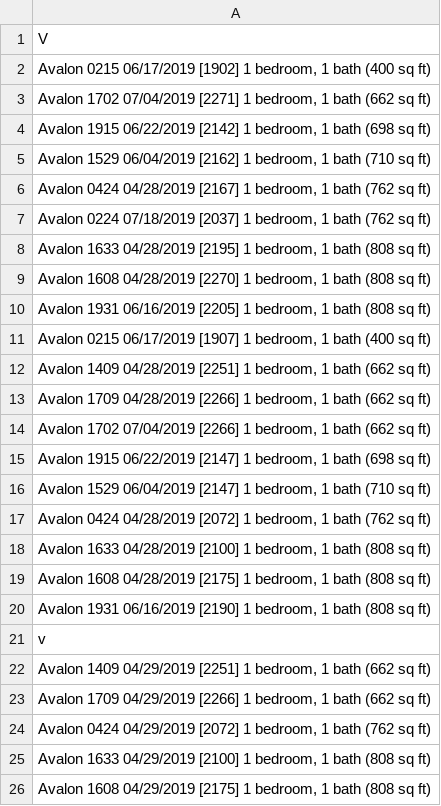
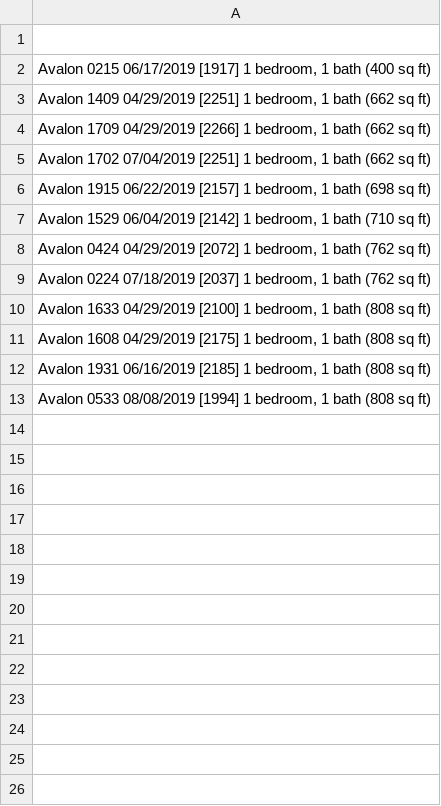
Before and after one commit to SarahPavlak/Project_Two, a CSV file: avalon_apartment.csv, drawn as a sheet.

```diff
--- a/avalon_apartment.csv
+++ b/avalon_apartment.csv
@@ -1,26 +1,13 @@
-V
-"Avalon    0215          06/17/2019         [1902]    1 bedroom, 1 bath (400 sq ft) "
-"Avalon    1702          07/04/2019         [2271]    1 bedroom, 1 bath (662 sq ft) "
-"Avalon    1915          06/22/2019         [2142]    1 bedroom, 1 bath (698 sq ft) "
-"Avalon    1529          06/04/2019         [2162]    1 bedroom, 1 bath (710 sq ft) "
-"Avalon    0424          04/28/2019         [2167]    1 bedroom, 1 bath (762 sq ft) "
-"Avalon    0224          07/18/2019         [2037]    1 bedroom, 1 bath (762 sq ft) "
-"Avalon    1633          04/28/2019         [2195]    1 bedroom, 1 bath (808 sq ft) "
-"Avalon    1608          04/28/2019         [2270]    1 bedroom, 1 bath (808 sq ft) "
-"Avalon    1931          06/16/2019         [2205]    1 bedroom, 1 bath (808 sq ft) "
-"Avalon    0215          06/17/2019         [1907]    1 bedroom, 1 bath (400 sq ft) "
-"Avalon    1409          04/28/2019         [2251]    1 bedroom, 1 bath (662 sq ft) "
-"Avalon    1709          04/28/2019         [2266]    1 bedroom, 1 bath (662 sq ft) "
-"Avalon    1702          07/04/2019         [2266]    1 bedroom, 1 bath (662 sq ft) "
-"Avalon    1915          06/22/2019         [2147]    1 bedroom, 1 bath (698 sq ft) "
-"Avalon    1529          06/04/2019         [2147]    1 bedroom, 1 bath (710 sq ft) "
-"Avalon    0424          04/28/2019         [2072]    1 bedroom, 1 bath (762 sq ft) "
-"Avalon    1633          04/28/2019         [2100]    1 bedroom, 1 bath (808 sq ft) "
-"Avalon    1608          04/28/2019         [2175]    1 bedroom, 1 bath (808 sq ft) "
-"Avalon    1931          06/16/2019         [2190]    1 bedroom, 1 bath (808 sq ft) "
-v
+
+"Avalon    0215          06/17/2019         [1917]    1 bedroom, 1 bath (400 sq ft) "
 "Avalon    1409          04/29/2019         [2251]    1 bedroom, 1 bath (662 sq ft) "
 "Avalon    1709          04/29/2019         [2266]    1 bedroom, 1 bath (662 sq ft) "
+"Avalon    1702          07/04/2019         [2251]    1 bedroom, 1 bath (662 sq ft) "
+"Avalon    1915          06/22/2019         [2157]    1 bedroom, 1 bath (698 sq ft) "
+"Avalon    1529          06/04/2019         [2142]    1 bedroom, 1 bath (710 sq ft) "
 "Avalon    0424          04/29/2019         [2072]    1 bedroom, 1 bath (762 sq ft) "
+"Avalon    0224          07/18/2019         [2037]    1 bedroom, 1 bath (762 sq ft) "
 "Avalon    1633          04/29/2019         [2100]    1 bedroom, 1 bath (808 sq ft) "
 "Avalon    1608          04/29/2019         [2175]    1 bedroom, 1 bath (808 sq ft) "
+"Avalon    1931          06/16/2019         [2185]    1 bedroom, 1 bath (808 sq ft) "
+"Avalon    0533          08/08/2019         [1994]    1 bedroom, 1 bath (808 sq ft) "
```
Also changed, not shown: ava_apartment.csv, 8 other files.
